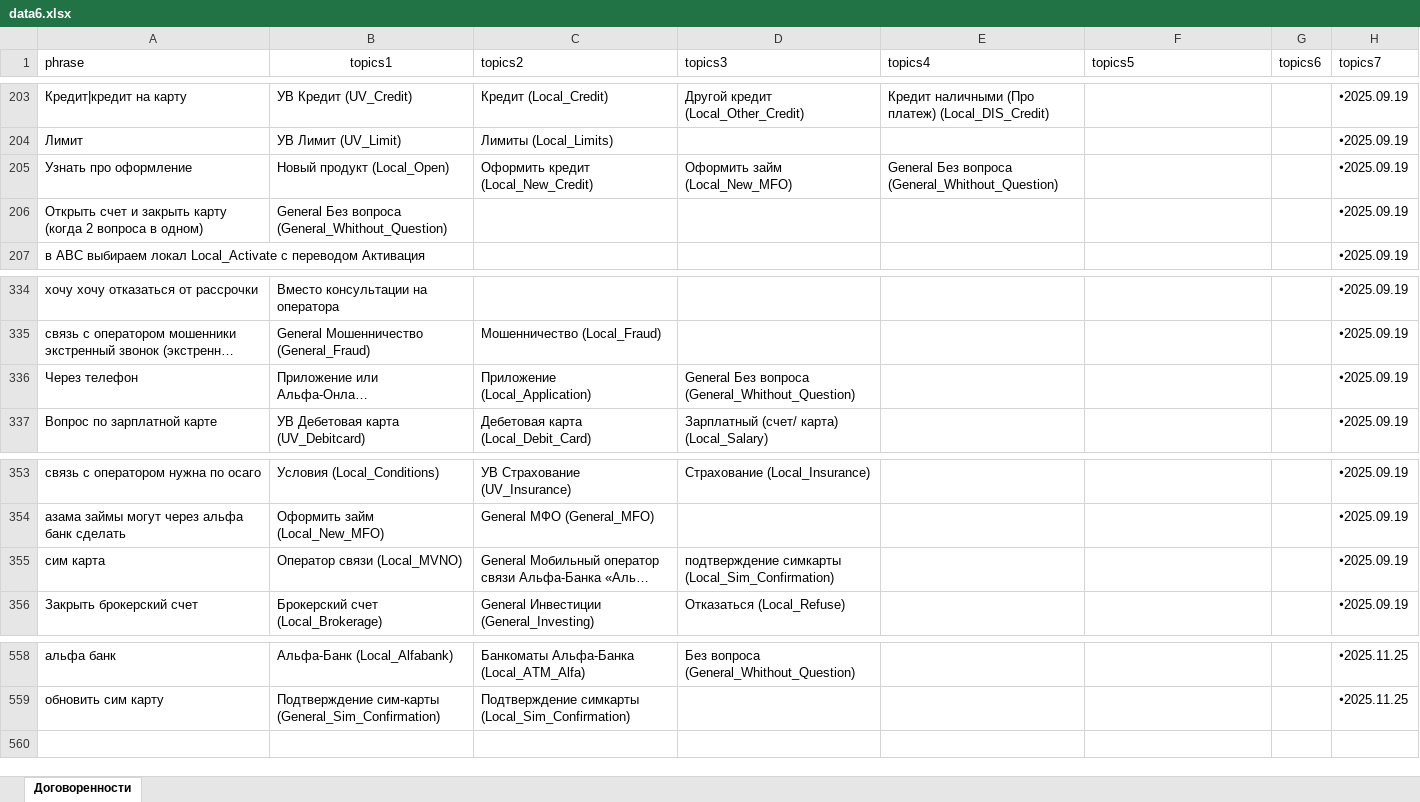
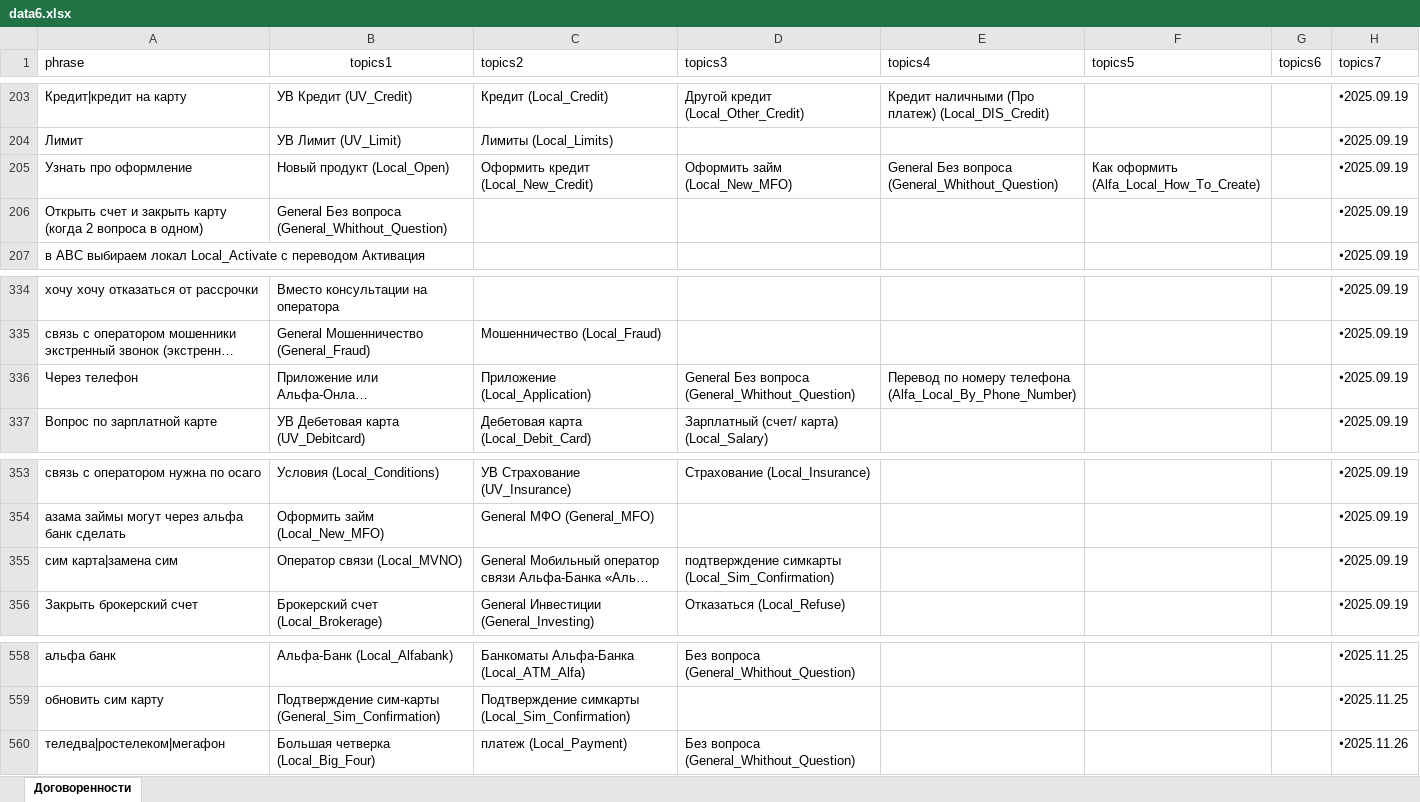
Before and after one commit to skatzrskx55q/data-assistant-vfiziki, an Excel workbook: data6.xlsx, sheet Договоренности, drawn as a sheet; only a part is shown, gaps mark what is left out; long unchanged cells end in …; values as stored, in another font and other column widths than the file's, no borders; charts and pictures not drawn; the diff names each change by its address in the sheet, - before the commit and + after, or states it on an @@ line.

Commit message:
Add files via upload

```diff
--- a/data6.xlsx (sheet Договоренности)
+++ b/data6.xlsx (sheet Договоренности)
-F205 (topics5): (empty)
+F205 (topics5): Как оформить (Alfa_Local_How_To_Create)
-E336 (topics4): (empty)
+E336 (topics4): Перевод по номеру телефона (Alfa_Local_By_Phone_Number)
-A355 (phrase): сим карта
+A355 (phrase): сим карта|замена сим
+row 560: теледва|ростелеком|мегафон | Большая четверка (Local_Big_Four) | платеж (Local_Payment) | Без вопроса (General_Whithout_Question) |  |  |  | 🞄2025.11.26
```
